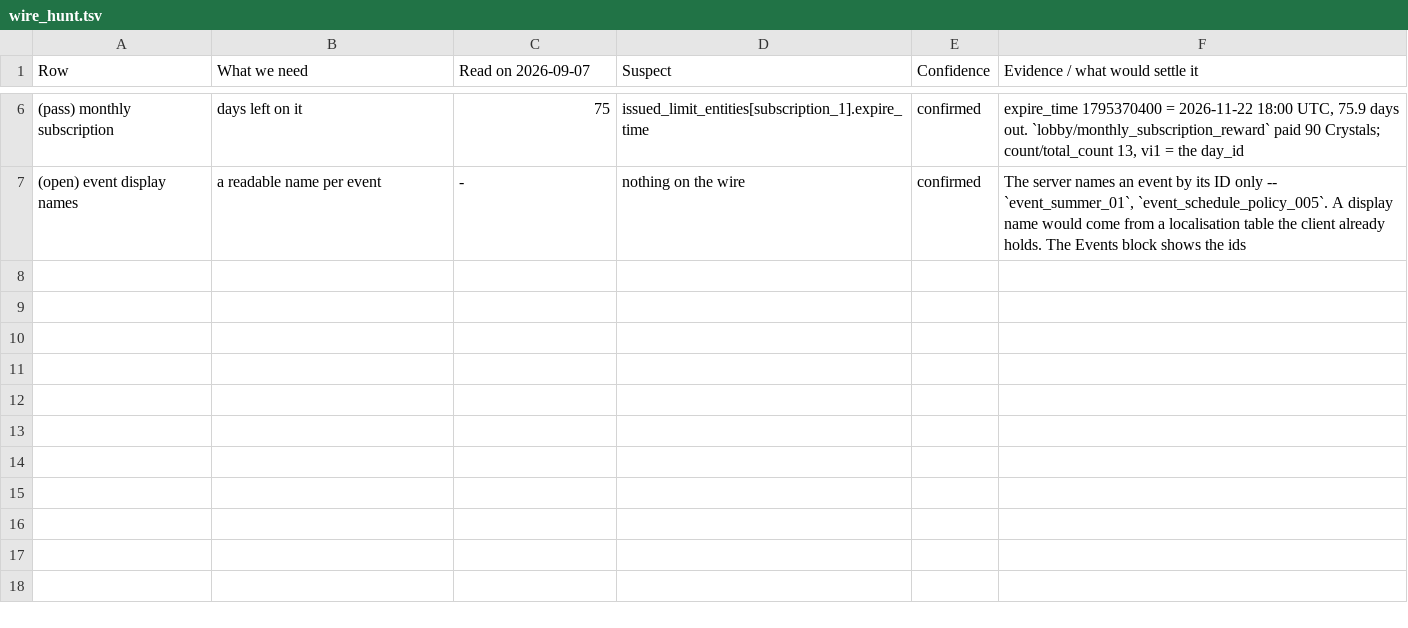
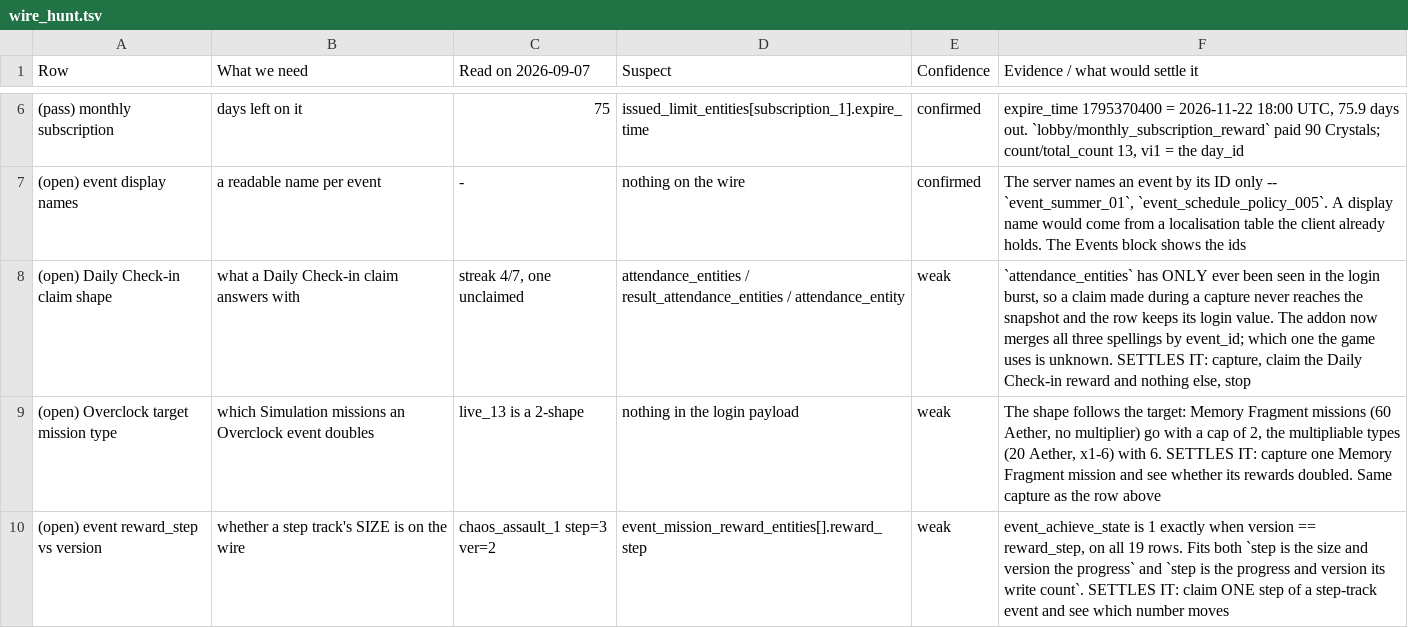
Before and after one commit to Ikkoru/Vribbels-CZN-Optimizer, a TSV file: docs/wire_hunt.tsv, drawn as a sheet; only a part is shown, gaps mark what is left out; the diff names each change by its address in the sheet, - before the commit and + after, or states it on an @@ line.

Commit message:
Crystallize what is known about events in the docs
The completion flag, the login-only fields and the two Overclock shapes,
plus the three open questions one short capture would settle.

```diff
--- a/docs/wire_hunt.tsv
+++ b/docs/wire_hunt.tsv
+row 8: (open) Daily Check-in claim shape | what a Daily Check-in claim answers with | streak 4/7, one unclaimed | attendance_entities / result_attendance_entities / attendance_entity | weak | `attendance_entities` has ONLY ever been seen in the login burst, so a claim made during a capture never reaches the snapshot and the row keeps its login value. The addon now merges all three spellings by event_id; which one the game uses is unknown. SETTLES IT: capture, claim the Daily Check-in reward and nothing else, stop
+row 9: (open) Overclock target mission type | which Simulation missions an Overclock event doubles | live_13 is a 2-shape | nothing in the login payload | weak | The shape follows the target: Memory Fragment missions (60 Aether, no multiplier) go with a cap of 2, the multipliable types (20 Aether, x1-6) with 6. SETTLES IT: capture one Memory Fragment mission and see whether its rewards doubled. Same capture as the row above
+row 10: (open) event reward_step vs version | whether a step track's SIZE is on the wire | chaos_assault_1 step=3 ver=2 | event_mission_reward_entities[].reward_step | weak | event_achieve_state is 1 exactly when version == reward_step, on all 19 rows. Fits both `step is the size and version the progress` and `step is the progress and version its write count`. SETTLES IT: claim ONE step of a step-track event and see which number moves
```
Also changed, not shown: docs/wire_hunt_added.tsv, 3 other files.
